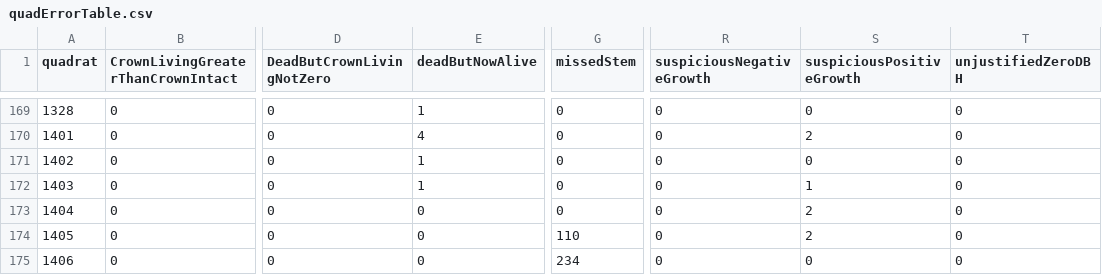
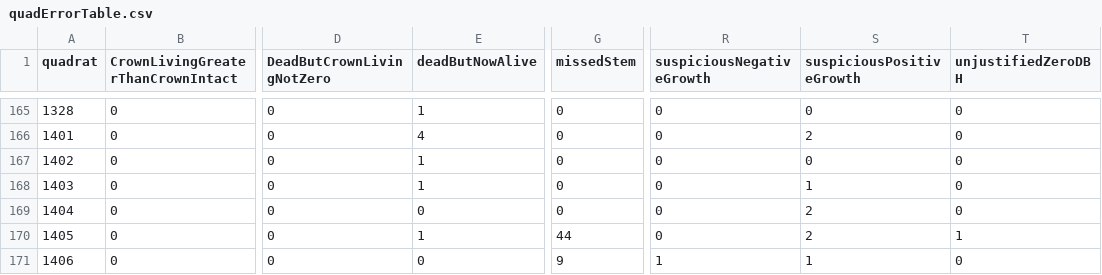
Before and after one commit to SCBI-ForestGEO/2023census, a CSV file: QAQC_reports/quadErrorTable.csv, drawn as a sheet; only a part is shown, gaps mark what is left out; addresses are those after the commit; the diff covers the shown part only; the diff names each change by its address in the sheet, - before the commit and + after, or states it on an @@ line.

```diff
--- a/QAQC_reports/quadErrorTable.csv
+++ b/QAQC_reports/quadErrorTable.csv
-E170 (deadButNowAlive): 0
+E170 (deadButNowAlive): 1
-G170 (missedStem): 110
+G170 (missedStem): 44
-T170 (unjustifiedZeroDBH): 0
+T170 (unjustifiedZeroDBH): 1
-G171 (missedStem): 234
+G171 (missedStem): 9
-R171 (suspiciousNegativeGrowth): 0
+R171 (suspiciousNegativeGrowth): 1
-S171 (suspiciousPositiveGrowth): 0
+S171 (suspiciousPositiveGrowth): 1
```
Also changed, not shown: 4 removed rows and 23 edited cells elsewhere in this file, QAQC_reports/DailyRate.csv, QAQC_reports/allWarnings.csv, 8 other files.
